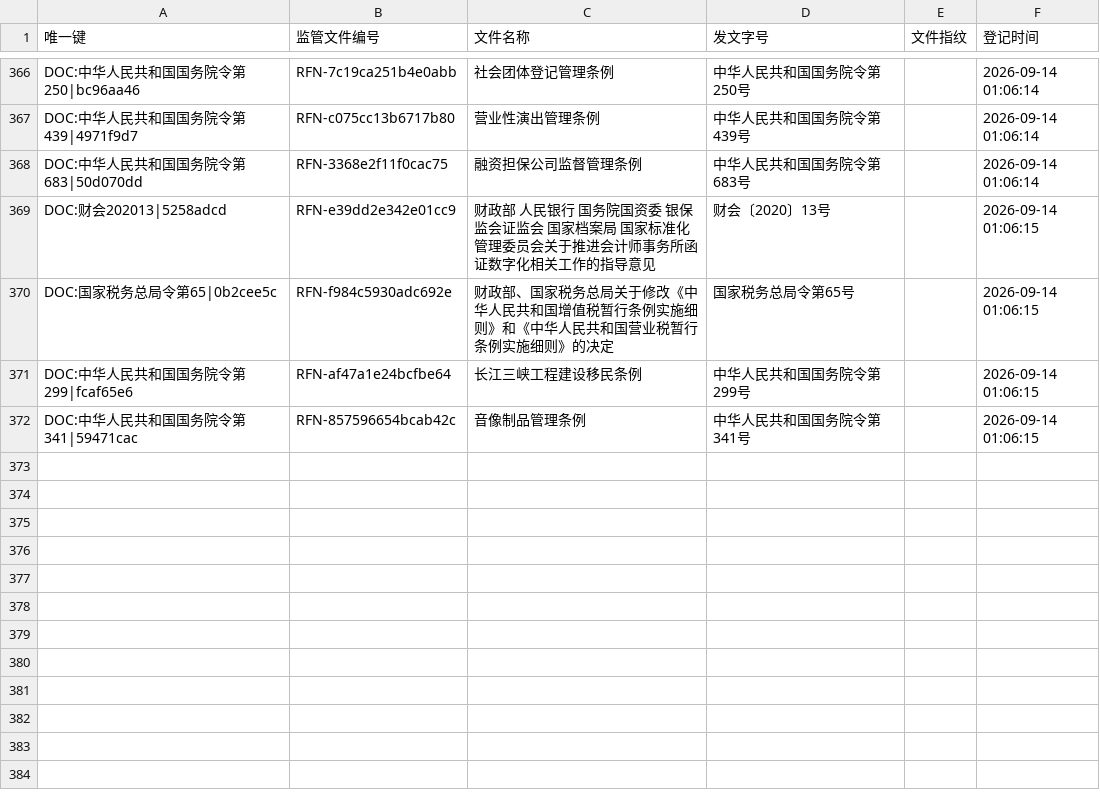
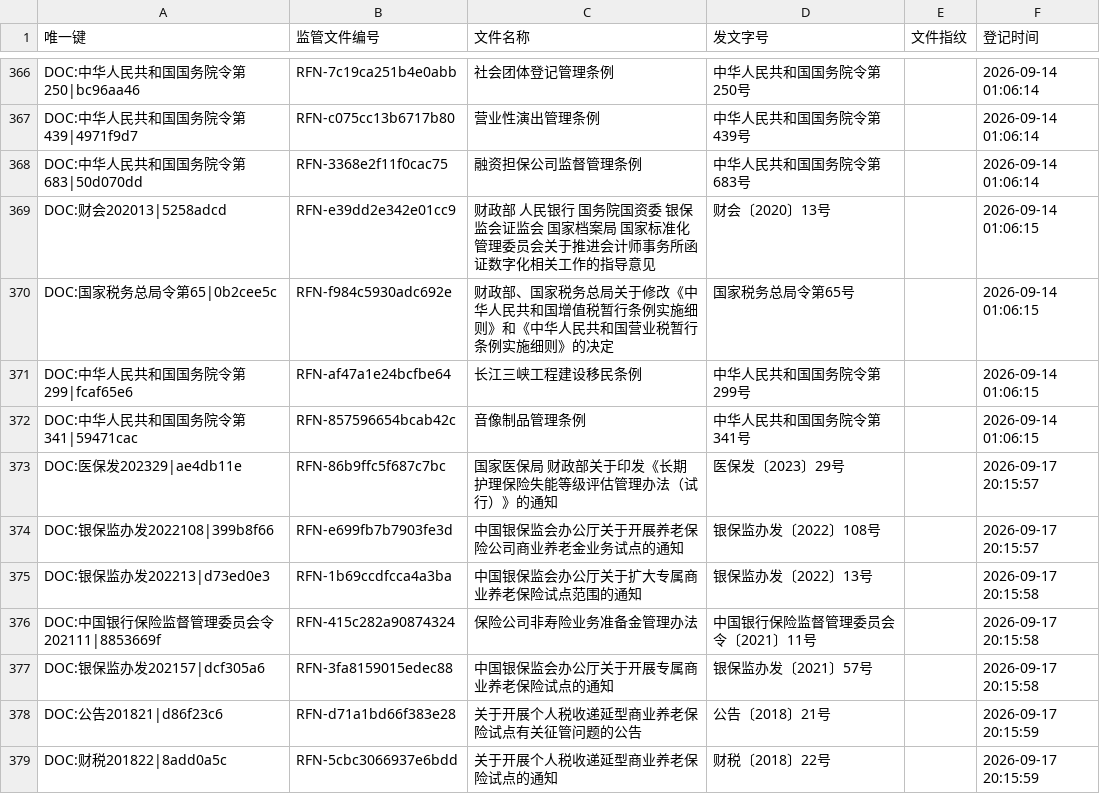
Before and after one commit to wangtierui/orchestrator, a CSV file: modules/regulatory_classifier/rfn/文件指纹.csv, drawn as a sheet; only a part is shown, gaps mark what is left out.

```diff
--- a/modules/regulatory_classifier/rfn/文件指纹.csv
+++ b/modules/regulatory_classifier/rfn/文件指纹.csv
@@ -372 +372,8 @@ DOC:中华人民共和国国务院令第299|fcaf65e6,RFN-af47a1e24bcfbe64,长江
 DOC:中华人民共和国国务院令第341|59471cac,RFN-857596654bcab42c,音像制品管理条例,中华人民共和国国务院令第341号,,2026-09-14 01:06:15
+DOC:医保发202329|ae4db11e,RFN-86b9ffc5f687c7bc,国家医保局 财政部关于印发《长期护理保险失能等级评估管理办法（试行）》的通知,医保发〔2023〕29号,,2026-09-17 20:15:57
+DOC:银保监办发2022108|399b8f66,RFN-e699fb7b7903fe3d,中国银保监会办公厅关于开展养老保险公司商业养老金业务试点的通知,银保监办发〔2022〕108号,,2026-09-17 20:15:57
+DOC:银保监办发202213|d73ed0e3,RFN-1b69ccdfcca4a3ba,中国银保监会办公厅关于扩大专属商业养老保险试点范围的通知,银保监办发〔2022〕13号,,2026-09-17 20:15:58
+DOC:中国银行保险监督管理委员会令202111|8853669f,RFN-415c282a90874324,保险公司非寿险业务准备金管理办法,中国银行保险监督管理委员会令〔2021〕11号,,2026-09-17 20:15:58
+DOC:银保监办发202157|dcf305a6,RFN-3fa8159015edec88,中国银保监会办公厅关于开展专属商业养老保险试点的通知,银保监办发〔2021〕57号,,2026-09-17 20:15:58
+DOC:公告201821|d86f23c6,RFN-d71a1bd66f383e28,关于开展个人税收递延型商业养老保险试点有关征管问题的公告,公告〔2018〕21号,,2026-09-17 20:15:59
+DOC:财税201822|8add0a5c,RFN-5cbc3066937e6bdd,关于开展个人税收递延型商业养老保险试点的通知,财税〔2018〕22号,,2026-09-17 20:15:59
```
Also changed, not shown: modules/regulatory_classifier/rfn/监管文件编号索引.csv, 20 other files.
